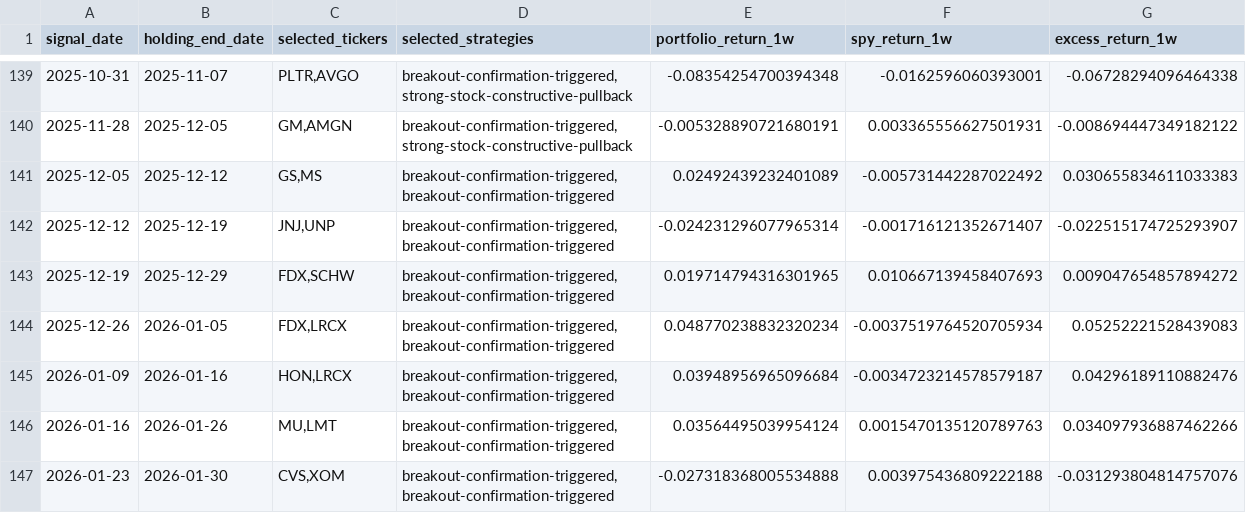
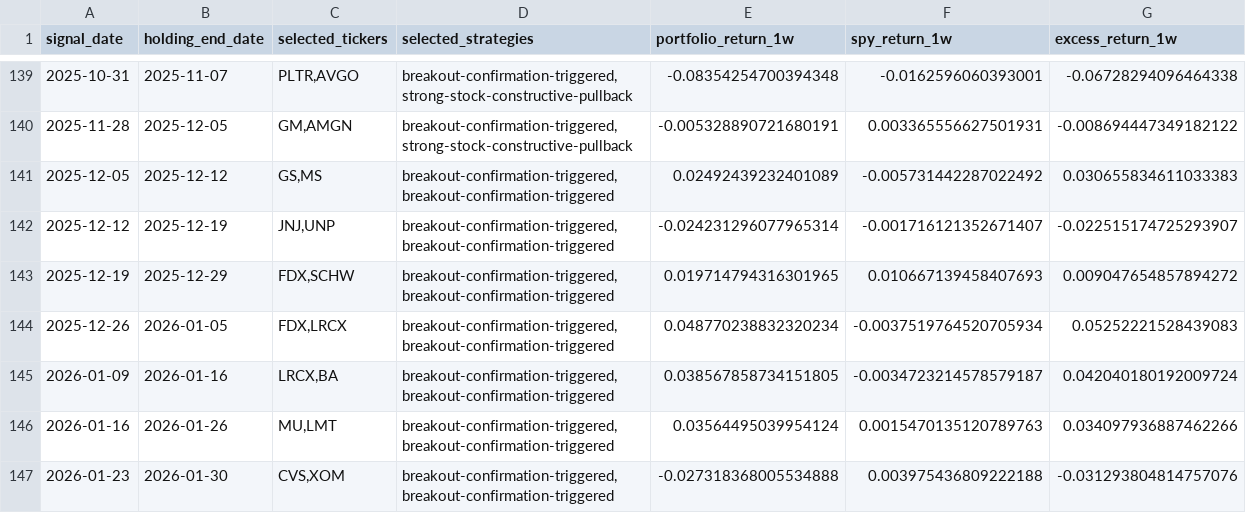
Before and after one commit to hrishi-tendulkar/trading-system, a CSV file: data/processed/sp100_current/mlp_backtest_portfolio.csv, drawn as a sheet; only a part is shown, gaps mark what is left out.

```diff
--- a/data/processed/sp100_current/mlp_backtest_portfolio.csv
+++ b/data/processed/sp100_current/mlp_backtest_portfolio.csv
@@ -144,3 +144,3 @@ signal_date,holding_end_date,selected_tickers,selected_strategies,portfolio_retu
 2025-12-26,2026-01-05,"FDX,LRCX","breakout-confirmation-triggered,breakout-confirmation-triggered",0.048770238832320234,-0.0037519764520705934,0.05252221528439083
-2026-01-09,2026-01-16,"HON,LRCX","breakout-confirmation-triggered,breakout-confirmation-triggered",0.03948956965096684,-0.0034723214578579187,0.04296189110882476
+2026-01-09,2026-01-16,"LRCX,BA","breakout-confirmation-triggered,breakout-confirmation-triggered",0.038567858734151805,-0.0034723214578579187,0.042040180192009724
 2026-01-16,2026-01-26,"MU,LMT","breakout-confirmation-triggered,breakout-confirmation-triggered",0.03564495039954124,0.0015470135120789763,0.034097936887462266
```
Also changed, not shown: data/processed/sp100_current/mlp_backtest_actions.csv, data/processed/sp100_current/mlp_backtest_strategies.csv, 18 other files.
